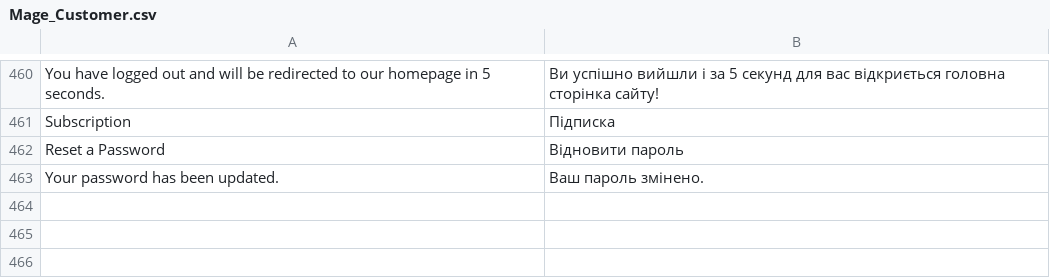
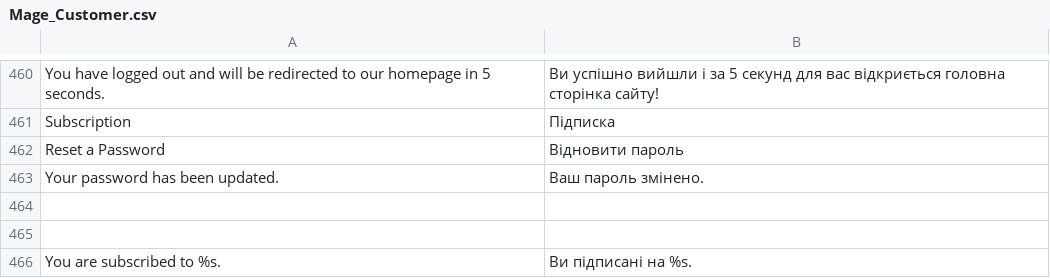
Before and after one commit to dominido/technostock, a CSV file: app/locale/uk_UA/Mage_Customer.csv, drawn as a sheet; only a part is shown, gaps mark what is left out; the diff names each change by its address in the sheet, - before the commit and + after, or states it on an @@ line.

Commit message:
lang fix account

```diff
--- a/app/locale/uk_UA/Mage_Customer.csv
+++ b/app/locale/uk_UA/Mage_Customer.csv
+row 464: (empty)
+row 465: (empty)
+row 466: You are subscribed to %s. | Ви підписані на %s.
```
